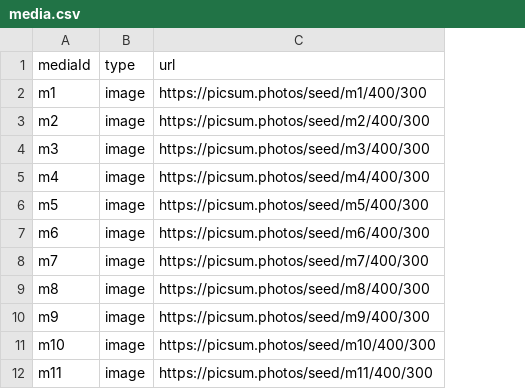
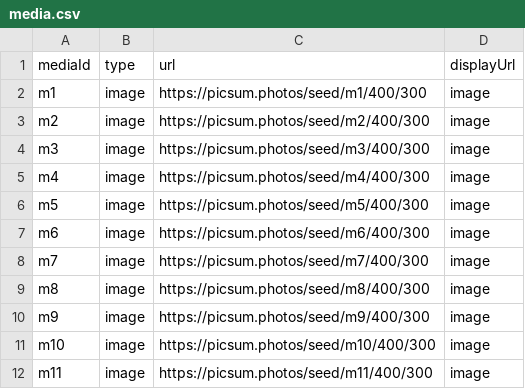
Before and after one commit to NICK-TSHEPO/graph-data, a CSV file: neo4j_imports/media.csv, drawn as a sheet; only a part is shown; the diff names each change by its address in the sheet, - before the commit and + after, or states it on an @@ line.

```diff
--- a/neo4j_imports/media.csv
+++ b/neo4j_imports/media.csv
+column D (displayUrl), rows 2-12: all image
```
Also changed, not shown: neo4j_imports/hashtags.csv, neo4j_imports/mentions.csv, 5 other files.
